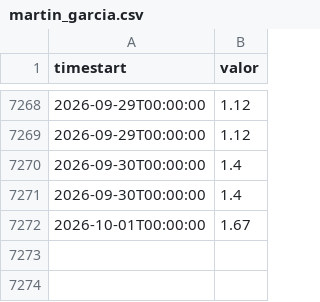
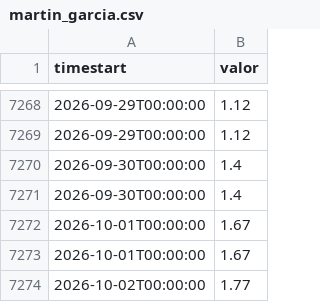
Before and after one commit to ytodojunto/INA_captura_delta_2, a CSV file: data/series/martin_garcia.csv, drawn as a sheet; only a part is shown, gaps mark what is left out.

```diff
--- a/data/series/martin_garcia.csv
+++ b/data/series/martin_garcia.csv
@@ -7272 +7272,3 @@ timestart,valor
 2026-10-01T00:00:00,1.67
+2026-10-01T00:00:00,1.67
+2026-10-02T00:00:00,1.77
```
Also changed, not shown: data/series/baradero.csv, data/series/campana.csv, 20 other files.
